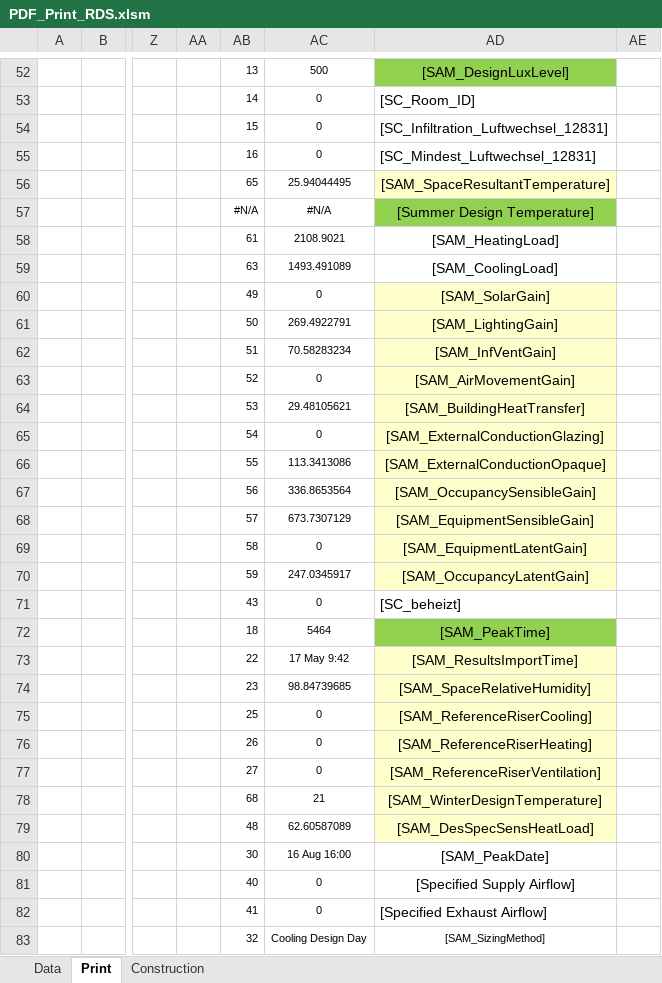
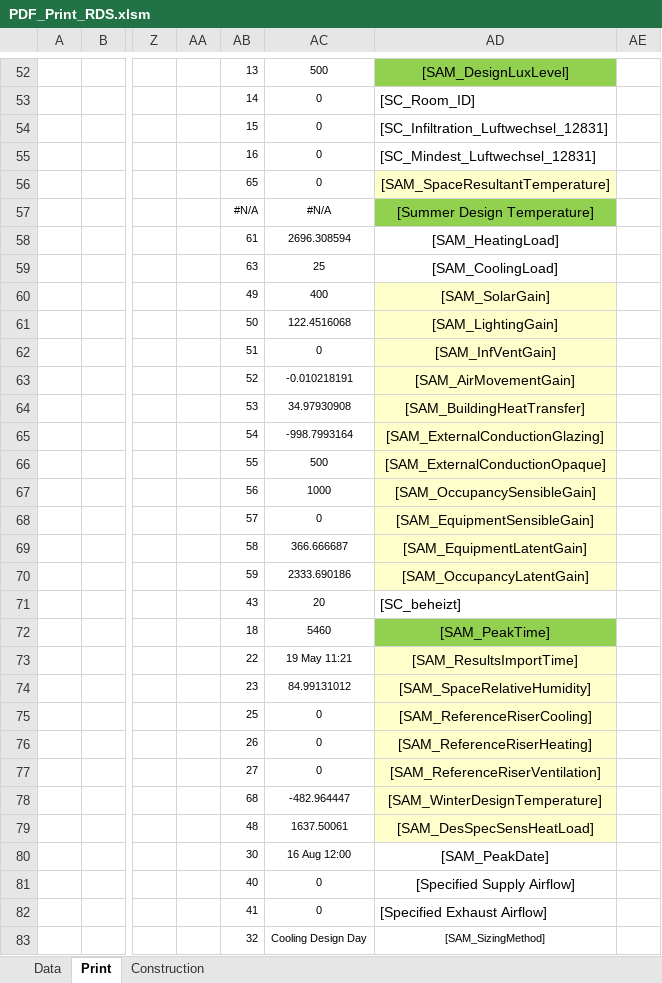
Before and after one commit to HoareLea/SAM_UI, an Excel workbook: files/resources/Analytical/templates/RDS/PDF_Print_RDS.xlsm, sheet Print, drawn as a sheet; only a part is shown, gaps mark what is left out; values as stored, in another font and other column widths than the file's, no borders; charts and pictures not drawn; the diff covers the shown part only; the diff names each change by its address in the sheet, - before the commit and + after, or states it on an @@ line.

Commit message:
Update PDF_Print_RDS.xlsm

```diff
--- a/files/resources/Analytical/templates/RDS/PDF_Print_RDS.xlsm (sheet Print)
+++ b/files/resources/Analytical/templates/RDS/PDF_Print_RDS.xlsm (sheet Print)
-AC56: 25.94044495
+AC56: 0
-AC58: 2108.9021
+AC58: 2696.308594
-AC59: 1493.491089
+AC59: 25
-AC60: 0
+AC60: 400
-AC61: 269.4922791
+AC61: 122.4516068
-AC62: 70.58283234
+AC62: 0
-AC63: 0
+AC63: -0.010218191
-AC64: 29.48105621
+AC64: 34.97930908
-AC65: 0
+AC65: -998.7993164
-AC66: 113.3413086
+AC66: 500
-AC67: 336.8653564
+AC67: 1000
-AC68: 673.7307129
+AC68: 0
-AC69: 0
+AC69: 366.666687
-AC70: 247.0345917
+AC70: 2333.690186
-AC71: 0
+AC71: 20
-AC72: 5464
+AC72: 5460
-AC73: 17 May 9:42
+AC73: 19 May 11:21
-AC74: 98.84739685
+AC74: 84.99131012
-AC78: 21
+AC78: -482.964447
-AC79: 62.60587089
+AC79: 1637.50061
-AC80: 16 Aug 16:00
+AC80: 16 Aug 12:00
```
Also changed, not shown: 1 added row, 1 removed row and 111 edited cells elsewhere in this sheet, sheet Data, sheet Construction, charts or pictures.
